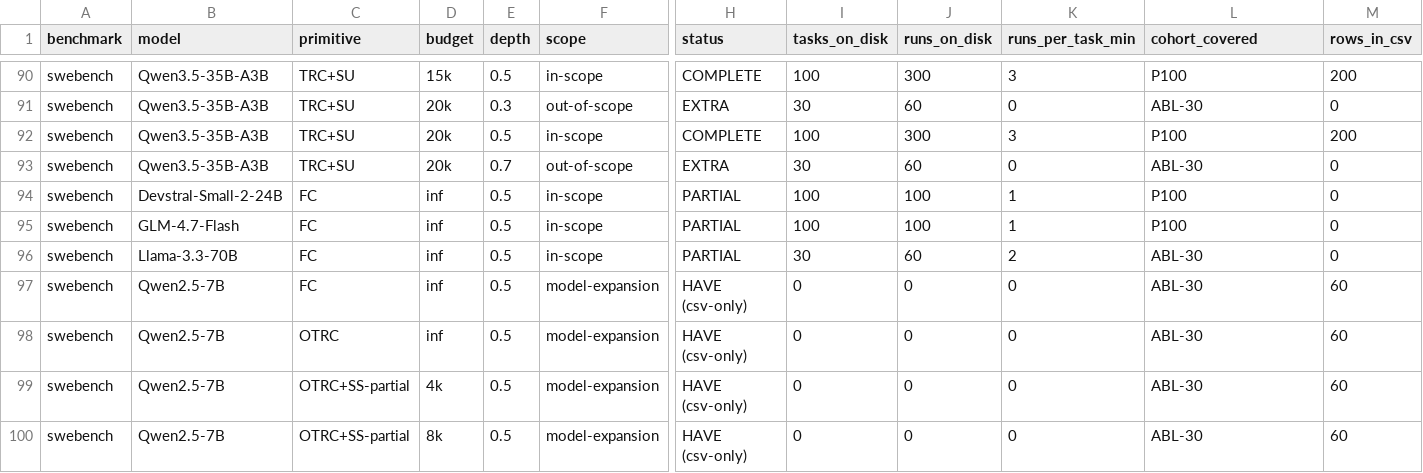
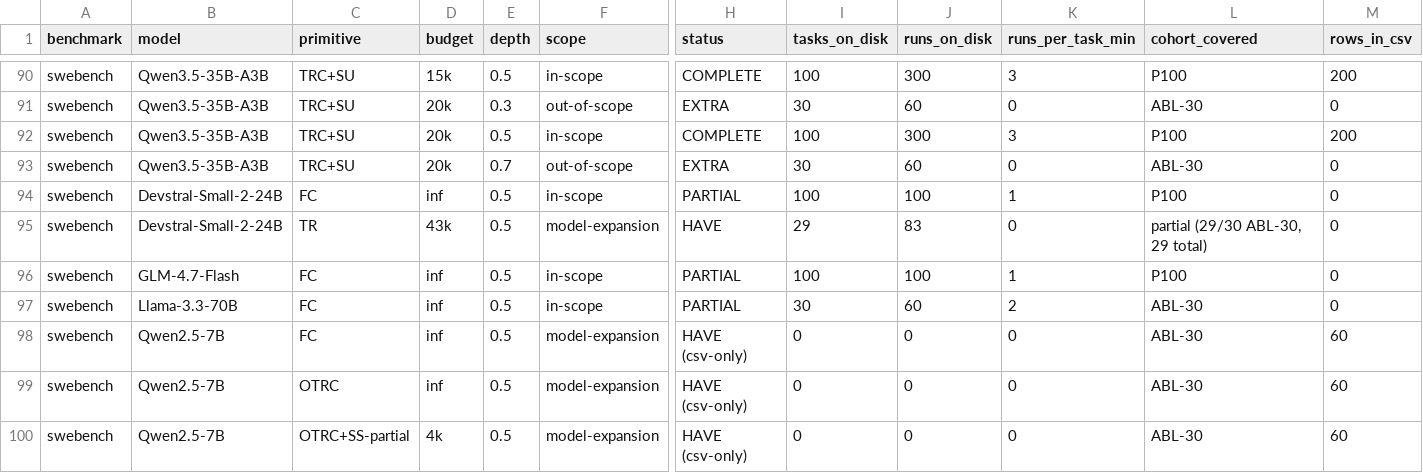
Before and after one commit to ritulS/agentCtx, a CSV file: COVERAGE.csv, drawn as a sheet; only a part is shown, gaps mark what is left out; the shorter side is filled out with more unchanged rows; rows hold the shown columns only; the diff names each change by its address in the sheet, - before the commit and + after, or states it on an @@ line.

Commit message:
data: update coverage dashboard (2026-08-28 20:00 CDT)

```diff
--- a/COVERAGE.csv
+++ b/COVERAGE.csv
+row 95: swebench | Devstral-Small-2-24B | TR | 43k | 0.5 | model-expansion | HAVE | 29 | 83 | 0 | partial (29/30 ABL-30, 29 total) | 0
```
Also changed, not shown: 1 other file.
